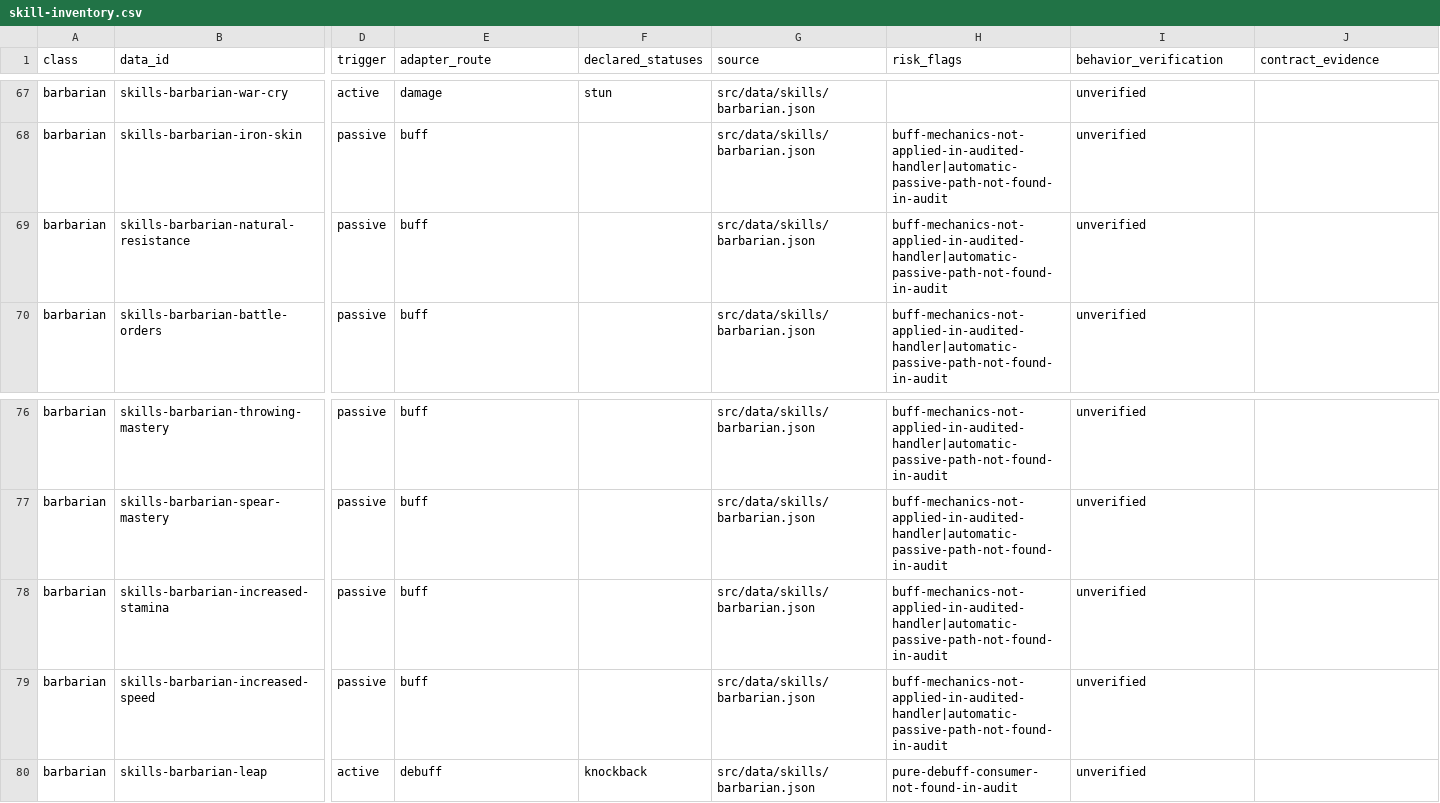
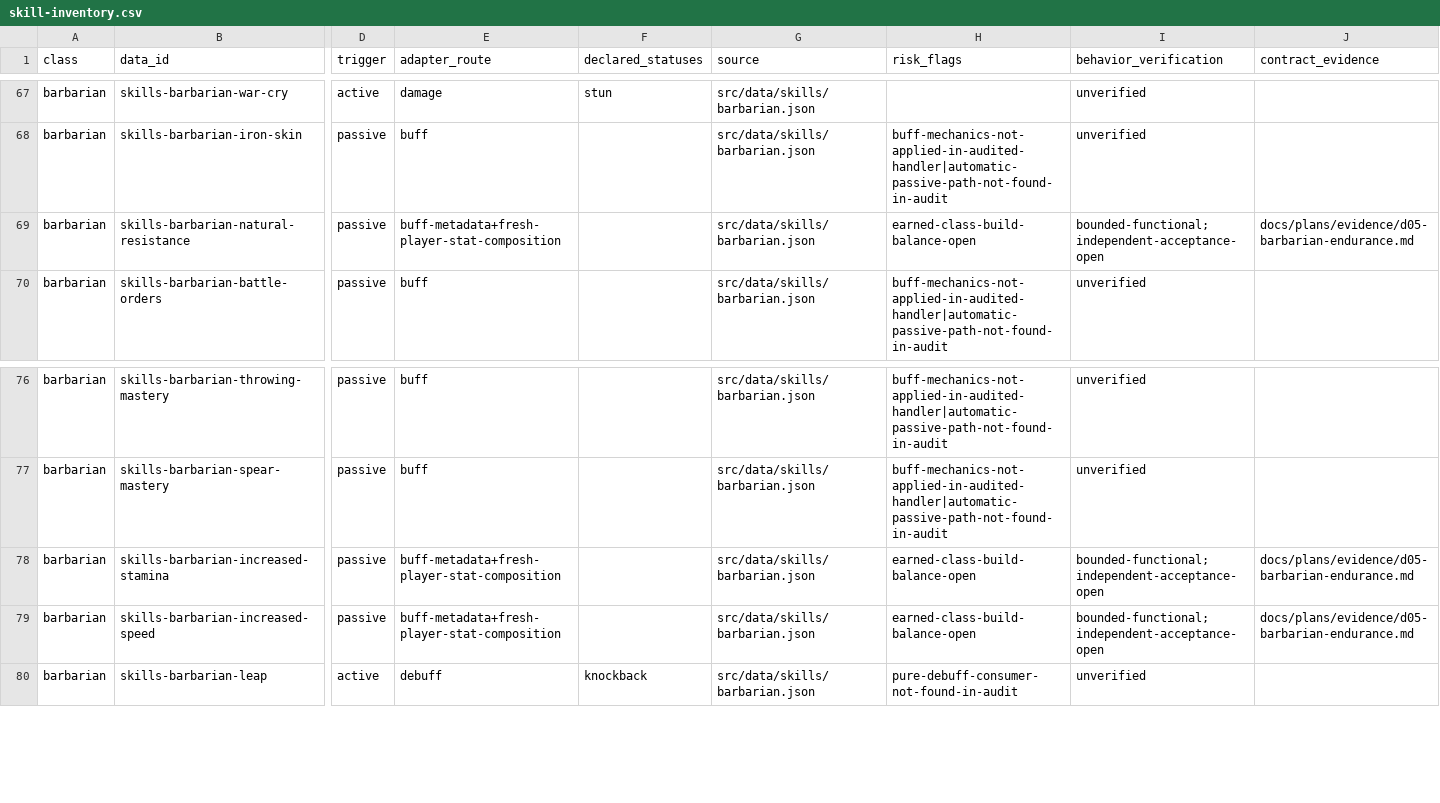
Before and after one commit to phoenixzqy/D2H5TextGame, a CSV file: docs/plans/skill-inventory.csv, drawn as a sheet; only a part is shown, gaps mark what is left out; the diff names each change by its address in the sheet, - before the commit and + after, or states it on an @@ line.

```diff
--- a/docs/plans/skill-inventory.csv
+++ b/docs/plans/skill-inventory.csv
-E69 (adapter_route): buff
+E69 (adapter_route): buff-metadata+fresh-player-stat-composition
-H69 (risk_flags): buff-mechanics-not-applied-in-audited-handler|automatic-passive-path-not-found-in-audit
+H69 (risk_flags): earned-class-build-balance-open
-I69 (behavior_verification): unverified
+I69 (behavior_verification): bounded-functional;independent-acceptance-open
-J69 (contract_evidence): (empty)
+J69 (contract_evidence): docs/plans/evidence/d05-barbarian-endurance.md
-E78:E79 (adapter_route): buff
+E78:E79 (adapter_route): buff-metadata+fresh-player-stat-composition
-H78:H79 (risk_flags): buff-mechanics-not-applied-in-audited-handler|automatic-passive-path-not-found-in-audit
+H78:H79 (risk_flags): earned-class-build-balance-open
-I78:I79 (behavior_verification): unverified
+I78:I79 (behavior_verification): bounded-functional;independent-acceptance-open
-J78:J79 (contract_evidence): (empty)
+J78:J79 (contract_evidence): docs/plans/evidence/d05-barbarian-endurance.md
```
Also changed, not shown: 27 other files.
